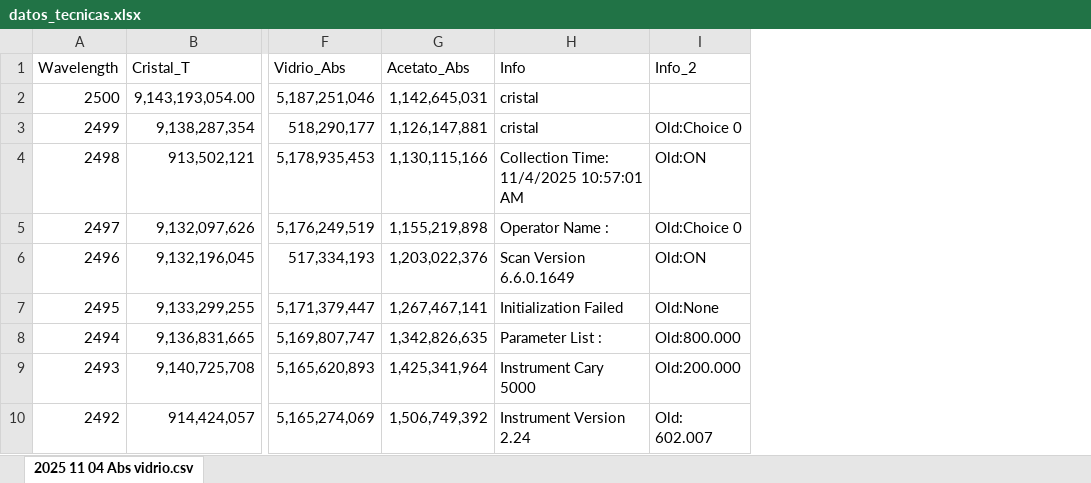
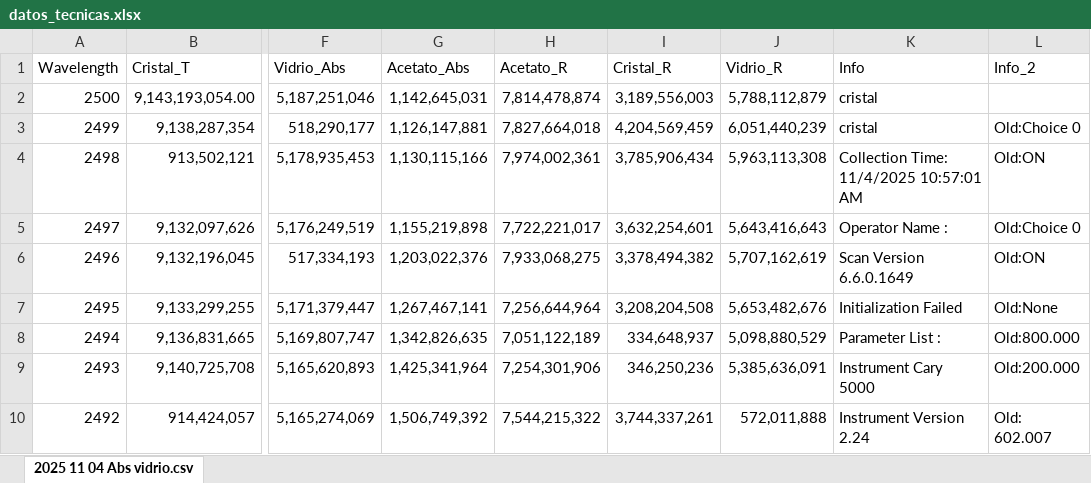
Before and after one commit to AlejoProjects/tecnicas, an Excel workbook: datos_tecnicas.xlsx, sheet 2025 11 04 Abs vidrio.csv, drawn as a sheet; only a part is shown, gaps mark what is left out; values as stored, in another font and other column widths than the file's, no borders; charts and pictures not drawn; the diff names each change by its address in the sheet, - before the commit and + after, or states it on an @@ line.

```diff
--- a/datos_tecnicas.xlsx (sheet 2025 11 04 Abs vidrio.csv)
+++ b/datos_tecnicas.xlsx (sheet 2025 11 04 Abs vidrio.csv)
+column H (Acetato_R), rows 2-10: 7,814,478,874 | 7,827,664,018 | 7,974,002,361 | 7,722,221,017 | 7,933,068,275 | 7,256,644,964 | 7,051,122,189 | 7,254,301,906 | 7,544,215,322
+column I (Cristal_R), rows 2-10: 3,189,556,003 | 4,204,569,459 | 3,785,906,434 | 3,632,254,601 | 3,378,494,382 | 3,208,204,508 | 334,648,937 | 346,250,236 | 3,744,337,261
+column J (Vidrio_R), rows 2-10: 5,788,112,879 | 6,051,440,239 | 5,963,113,308 | 5,643,416,643 | 5,707,162,619 | 5,653,482,676 | 5,098,880,529 | 5,385,636,091 | 572,011,888
```
Also changed, not shown: 1 other file.
